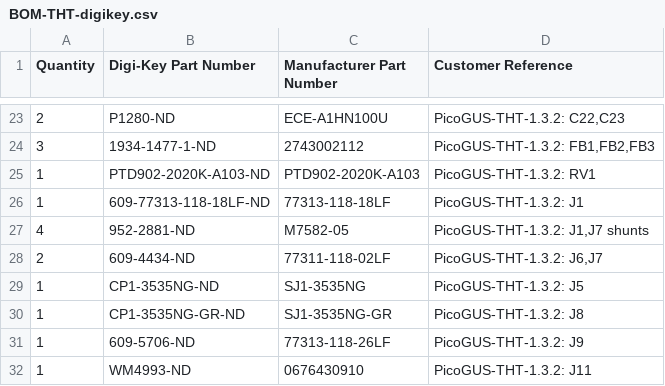
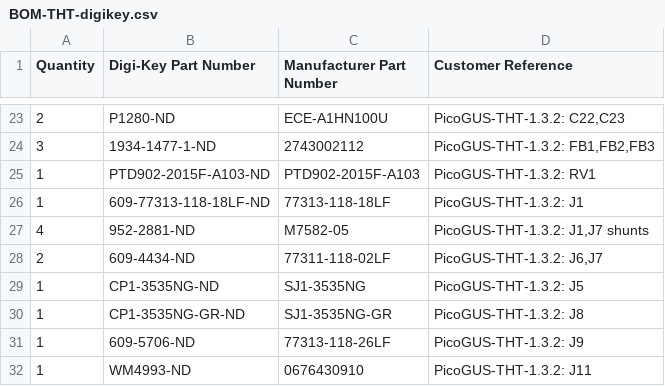
Before and after one commit to waagbo/picogus-tht, a CSV file: hw-tht-v1.3/docs/BOM-THT-digikey.csv, drawn as a sheet; only a part is shown, gaps mark what is left out.

```diff
--- a/hw-tht-v1.3/docs/BOM-THT-digikey.csv
+++ b/hw-tht-v1.3/docs/BOM-THT-digikey.csv
@@ -24,3 +24,3 @@ Quantity,Digi-Key Part Number,Manufacturer Part Number,Customer Reference
 3,1934-1477-1-ND,2743002112,"PicoGUS-THT-1.3.2: FB1,FB2,FB3"
-1,PTD902-2020K-A103-ND,PTD902-2020K-A103,PicoGUS-THT-1.3.2: RV1
+1,PTD902-2015F-A103-ND,PTD902-2015F-A103,PicoGUS-THT-1.3.2: RV1
 1,609-77313-118-18LF-ND,77313-118-18LF,PicoGUS-THT-1.3.2: J1
```
Also changed, not shown: hw-tht-v1.3/docs/BOM-THT-lcsc.csv, hw-tht-v1.3/docs/BOM-THT.csv, 4 other files.
